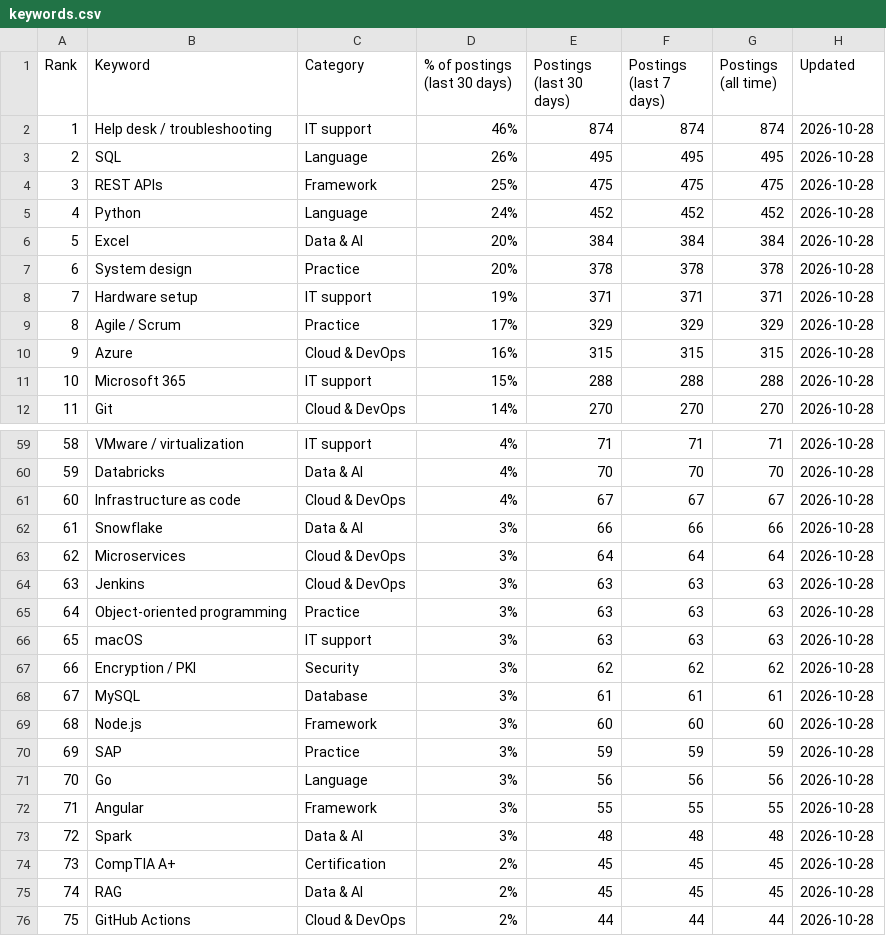
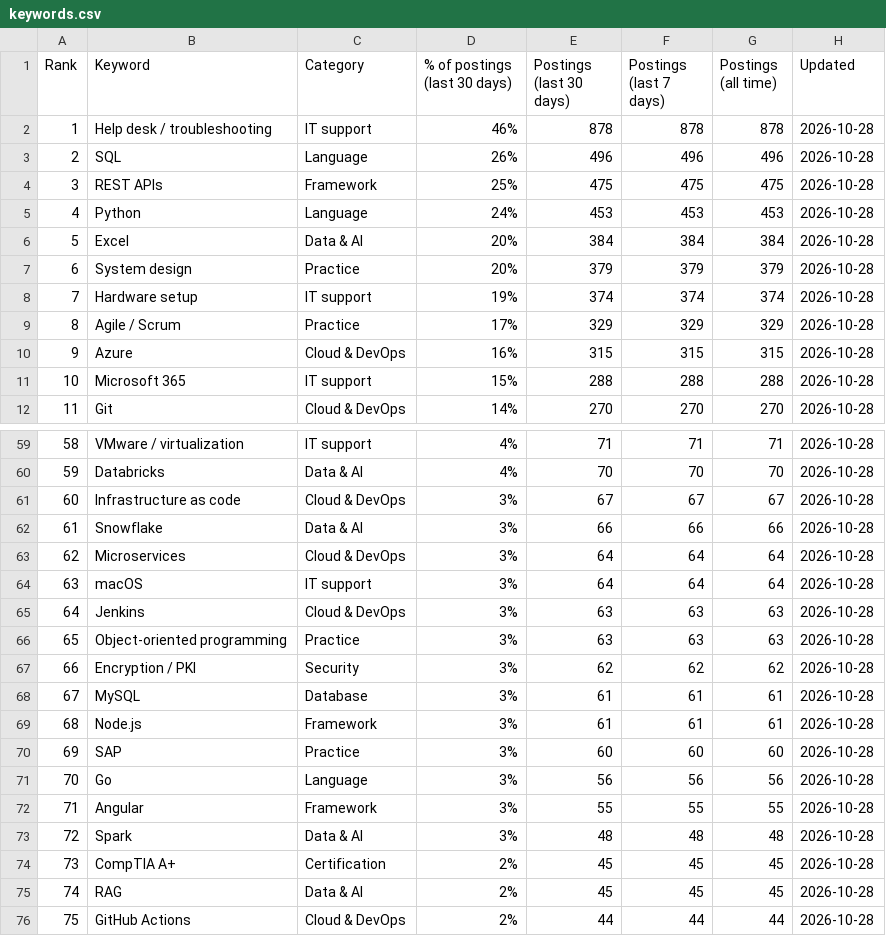
Before and after one commit to sagarh12/canada-jobs-feed, a CSV file: feed/keywords.csv, drawn as a sheet; only a part is shown, gaps mark what is left out; the diff covers the shown part only.

```diff
--- a/feed/keywords.csv
+++ b/feed/keywords.csv
@@ -1,9 +1,9 @@
 Rank,Keyword,Category,% of postings (last 30 days),Postings (last 30 days),Postings (last 7 days),Postings (all time),Updated
-1,Help desk / troubleshooting,IT support,46%,874,874,874,2026-10-28
-2,SQL,Language,26%,495,495,495,2026-10-28
+1,Help desk / troubleshooting,IT support,46%,878,878,878,2026-10-28
+2,SQL,Language,26%,496,496,496,2026-10-28
 3,REST APIs,Framework,25%,475,475,475,2026-10-28
-4,Python,Language,24%,452,452,452,2026-10-28
+4,Python,Language,24%,453,453,453,2026-10-28
 5,Excel,Data & AI,20%,384,384,384,2026-10-28
-6,System design,Practice,20%,378,378,378,2026-10-28
-7,Hardware setup,IT support,19%,371,371,371,2026-10-28
+6,System design,Practice,20%,379,379,379,2026-10-28
+7,Hardware setup,IT support,19%,374,374,374,2026-10-28
 8,Agile / Scrum,Practice,17%,329,329,329,2026-10-28
@@ -60,12 +60,12 @@ Rank,Keyword,Category,% of postings (last 30 days),Postings (last 30 days),Posti
 59,Databricks,Data & AI,4%,70,70,70,2026-10-28
-60,Infrastructure as code,Cloud & DevOps,4%,67,67,67,2026-10-28
+60,Infrastructure as code,Cloud & DevOps,3%,67,67,67,2026-10-28
 61,Snowflake,Data & AI,3%,66,66,66,2026-10-28
 62,Microservices,Cloud & DevOps,3%,64,64,64,2026-10-28
-63,Jenkins,Cloud & DevOps,3%,63,63,63,2026-10-28
-64,Object-oriented programming,Practice,3%,63,63,63,2026-10-28
-65,macOS,IT support,3%,63,63,63,2026-10-28
+63,macOS,IT support,3%,64,64,64,2026-10-28
+64,Jenkins,Cloud & DevOps,3%,63,63,63,2026-10-28
+65,Object-oriented programming,Practice,3%,63,63,63,2026-10-28
 66,Encryption / PKI,Security,3%,62,62,62,2026-10-28
 67,MySQL,Database,3%,61,61,61,2026-10-28
-68,Node.js,Framework,3%,60,60,60,2026-10-28
-69,SAP,Practice,3%,59,59,59,2026-10-28
+68,Node.js,Framework,3%,61,61,61,2026-10-28
+69,SAP,Practice,3%,60,60,60,2026-10-28
 70,Go,Language,3%,56,56,56,2026-10-28
```
Also changed, not shown: 41 edited cells elsewhere in this file, 3 other files.
